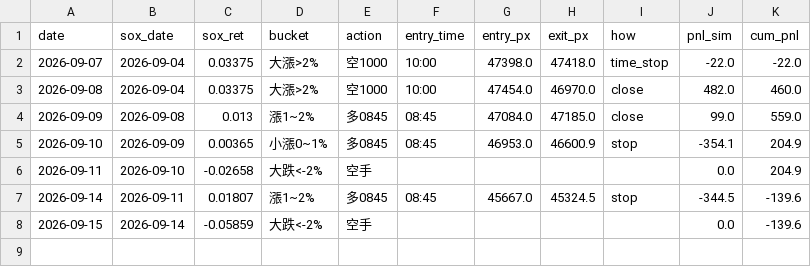
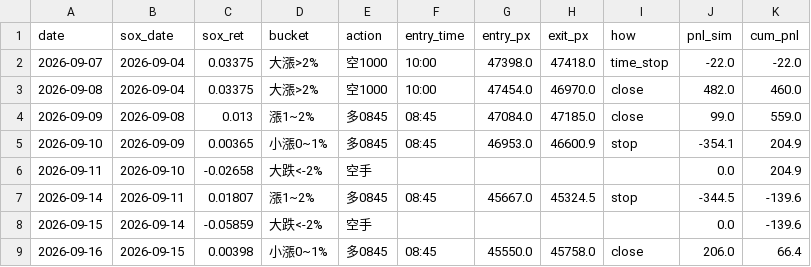
Before and after one commit to shihpc/taiwan-backtest, a CSV file: walkforward/ledger_shadow_1rbe_ts.csv, drawn as a sheet.

```diff
--- a/walkforward/ledger_shadow_1rbe_ts.csv
+++ b/walkforward/ledger_shadow_1rbe_ts.csv
@@ -8 +8,2 @@ date,sox_date,sox_ret,bucket,action,entry_time,entry_px,exit_px,how,pnl_sim,cum_
 2026-09-15,2026-09-14,-0.05859,大跌<-2%,空手,,,,,0.0,-139.6
+2026-09-16,2026-09-15,0.00398,小漲0~1%,多0845,08:45,45550.0,45758.0,close,206.0,66.4
```
Also changed, not shown: walkforward/ledger_shadow_1rbe.csv.
